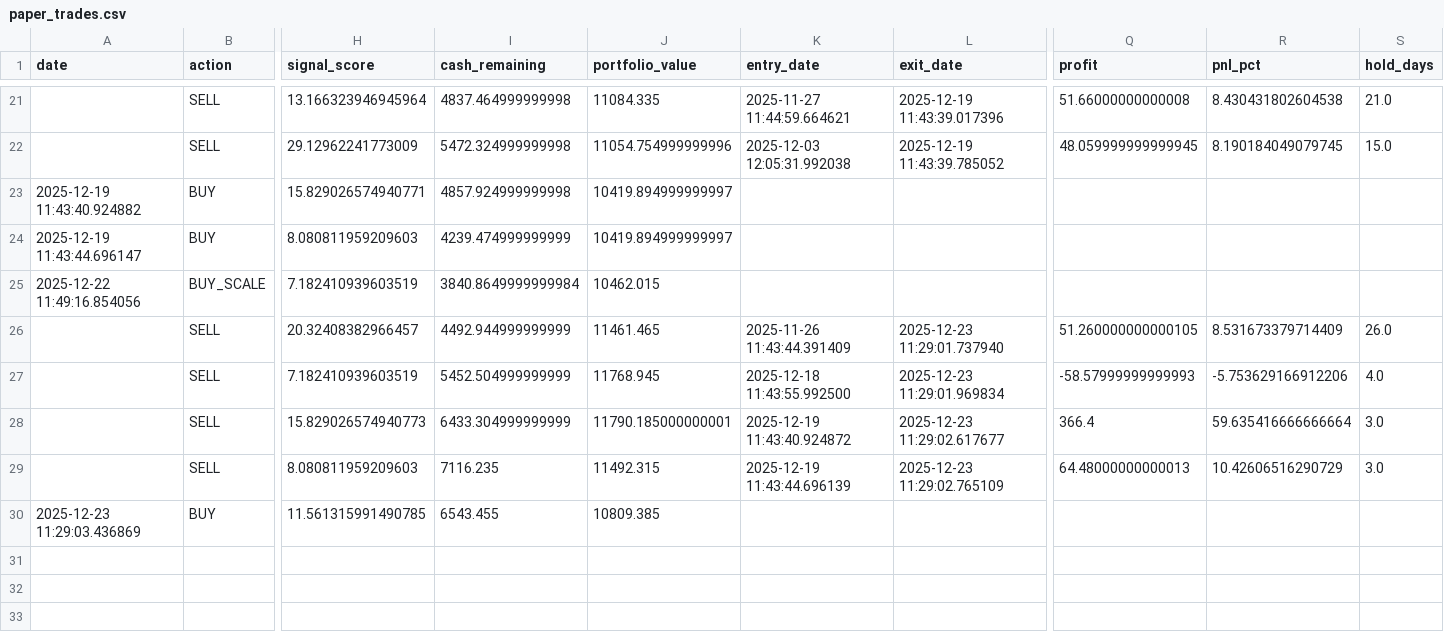
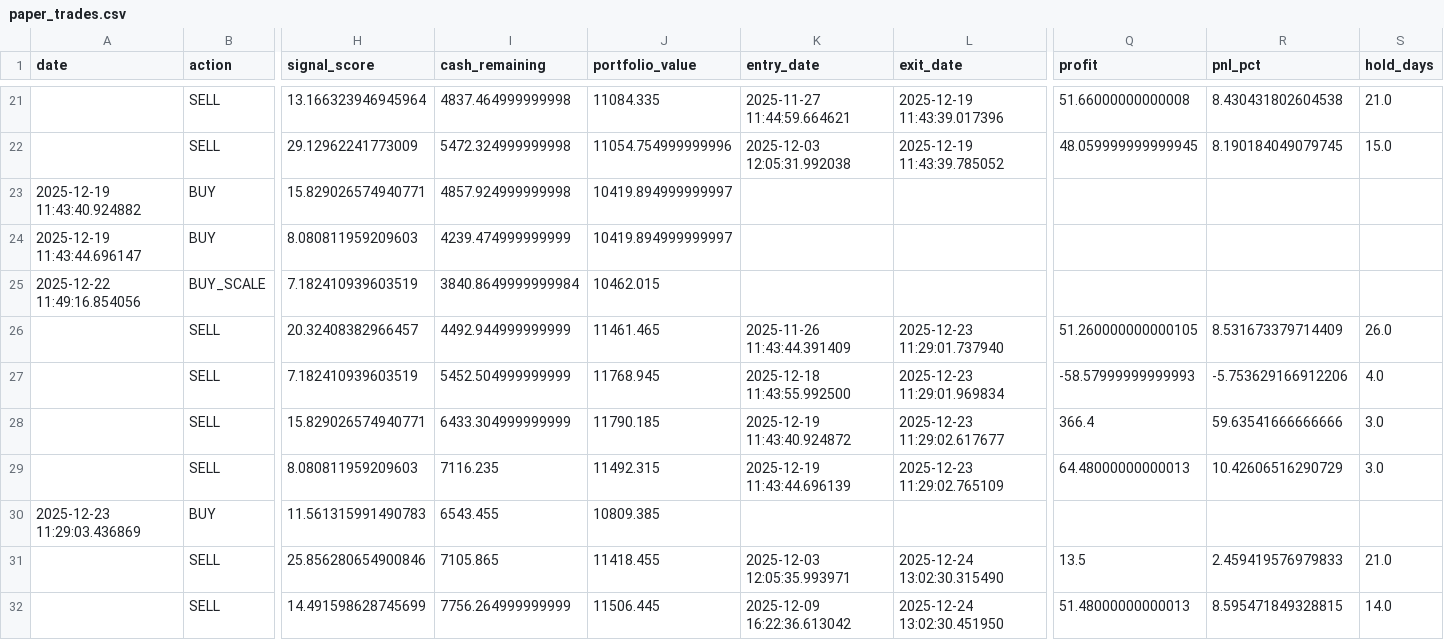
Before and after one commit to Samie-mirghani/insider-cluster-watch, a CSV file: data/paper_trades.csv, drawn as a sheet; only a part is shown, gaps mark what is left out; rows hold the shown columns only; the diff names each change by its address in the sheet, - before the commit and + after, or states it on an @@ line.

```diff
--- a/data/paper_trades.csv
+++ b/data/paper_trades.csv
-H28 (signal_score): 15.829026574940773
+H28 (signal_score): 15.829026574940771
-J28 (portfolio_value): 11790.185000000001
+J28 (portfolio_value): 11790.185
-R28 (pnl_pct): 59.635416666666664
+R28 (pnl_pct): 59.63541666666666
-H30 (signal_score): 11.561315991490785
+H30 (signal_score): 11.561315991490783
+row 31:  | SELL | 25.856280654900846 | 7105.865 | 11418.455 | 2025-12-03 12:05:35.993971 | 2025-12-24 13:02:30.315490 | 13.5 | 2.459419576979833 | 21.0
+row 32:  | SELL | 14.491598628745699 | 7756.264999999999 | 11506.445 | 2025-12-09 16:22:36.613042 | 2025-12-24 13:02:30.451950 | 51.48000000000013 | 8.595471849328815 | 14.0
```
Also changed, not shown: 6 other files.
